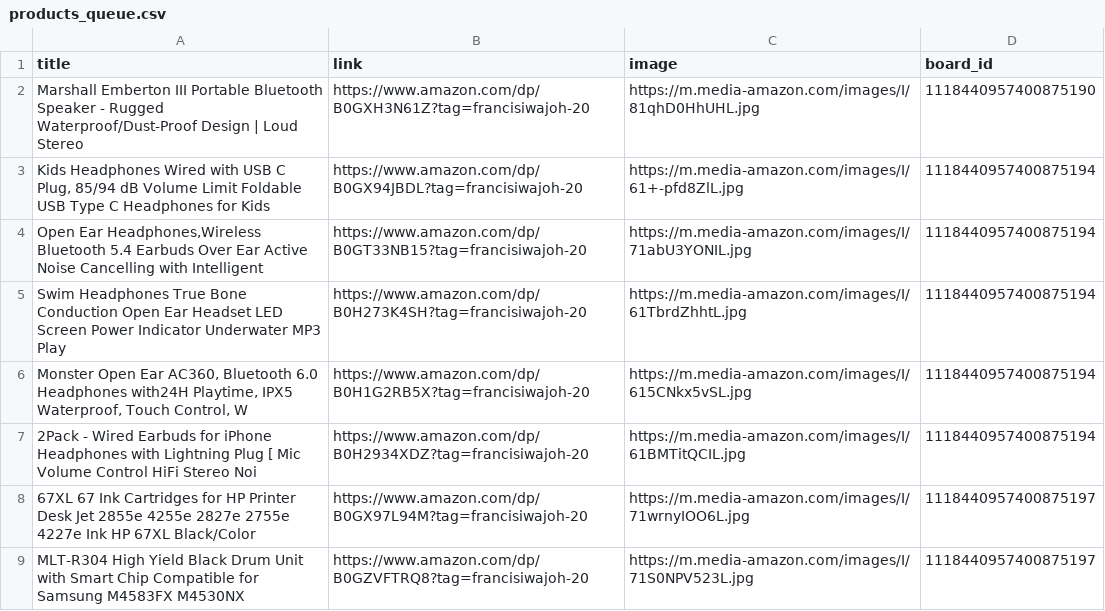
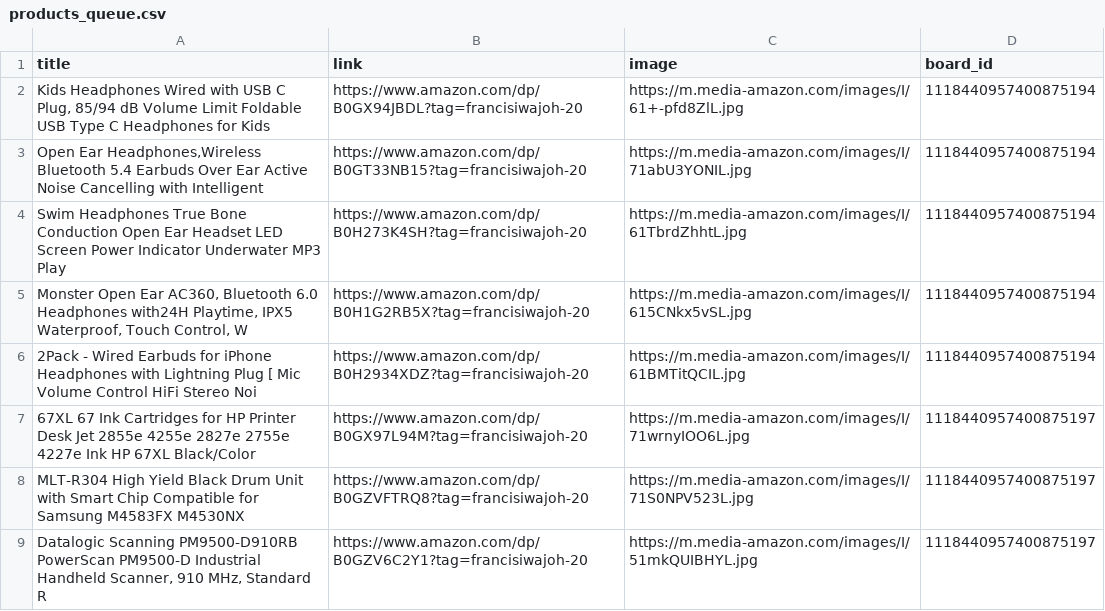
Before and after one commit to Mrconection/Conny-Trading, a CSV file: products_queue.csv, drawn as a sheet; only a part is shown; the shorter side is filled out with more unchanged rows.

```diff
--- a/products_queue.csv
+++ b/products_queue.csv
@@ -1,3 +1,2 @@
 title,link,image,board_id
-Marshall Emberton III Portable Bluetooth Speaker - Rugged Waterproof/Dust-Proof Design | Loud Stereo,https://www.amazon.com/dp/B0GXH3N61Z?tag=francisiwajoh-20,https://m.media-amazon.com/images/I/81qhD0HhUHL.jpg,1118440957400875190
 "Kids Headphones Wired with USB C Plug, 85/94 dB Volume Limit Foldable USB Type C Headphones for Kids",https://www.amazon.com/dp/B0GX94JBDL?tag=francisiwajoh-20,https://m.media-amazon.com/images/I/61+-pfd8ZlL.jpg,1118440957400875194
```
Also changed, not shown: 2 other files.
